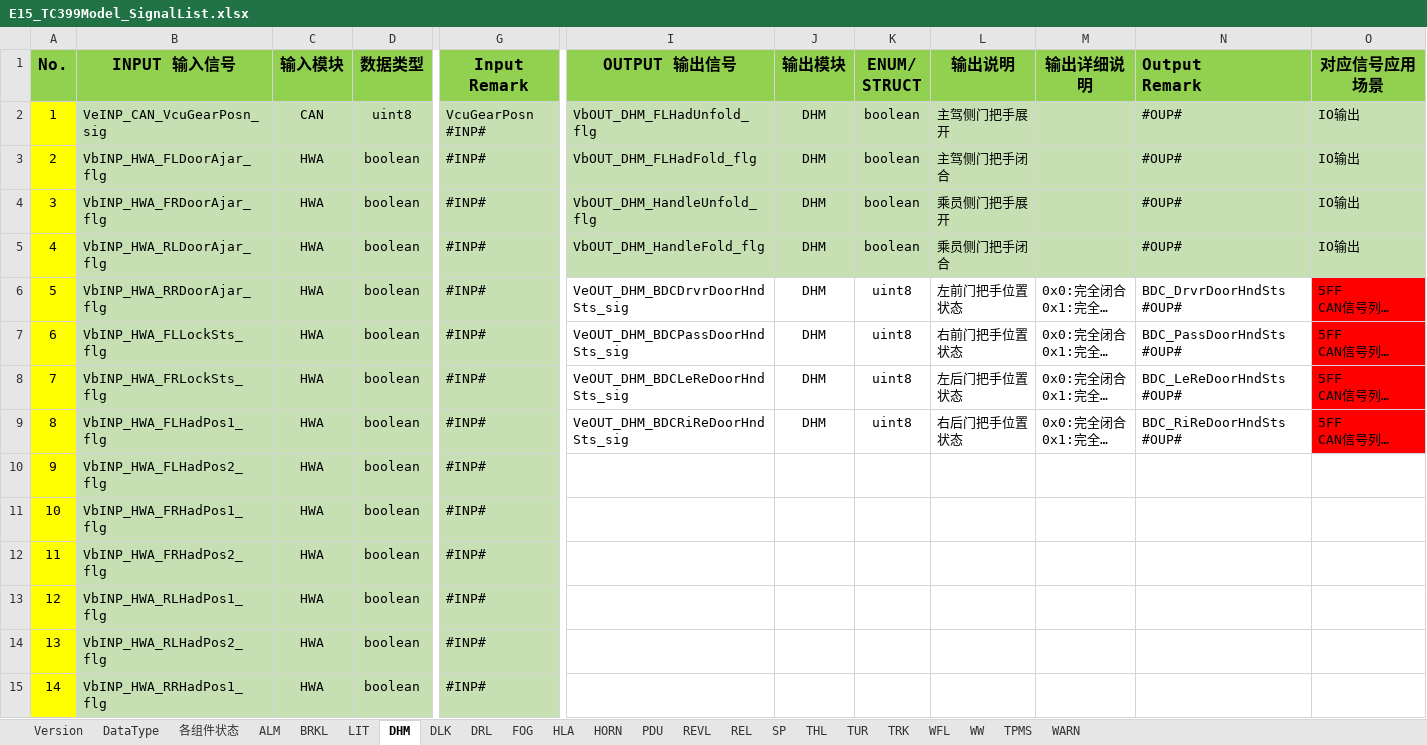
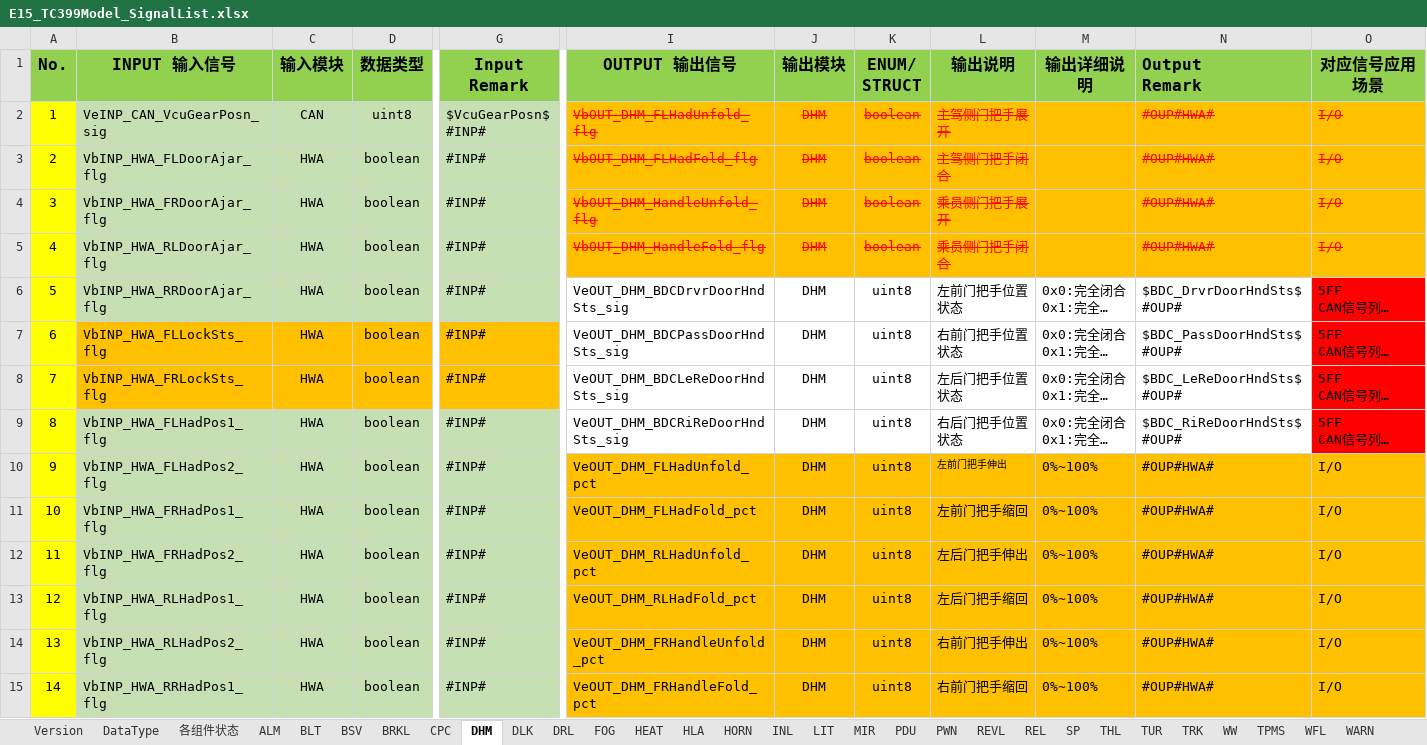
Before and after one commit to liyunbao33/E15_REL, an Excel workbook: E15_TC399Model_SignalList.xlsx, sheet DHM, drawn as a sheet; only a part is shown, gaps mark what is left out; long unchanged cells end in …; values as stored, in another font and other column widths than the file's, no borders; conditional formats not drawn; ↵ is a line break in a cell; the diff covers the shown part only; the diff names each change by its address in the sheet, - before the commit and + after, or states it on an @@ line.

```diff
--- a/E15_TC399Model_SignalList.xlsx (sheet DHM)
+++ b/E15_TC399Model_SignalList.xlsx (sheet DHM)
+sheet tab: BLT
+sheet tab: BSV
+sheet tab: CPC
+sheet tab: HEAT
+sheet tab: INL
+sheet tab: MIR
+sheet tab: PWN
@@ sheet tab order changed: Version | DataType | 各组件状态 | ALM | BLT | BSV | BRKL | CPC | DHM | DLK | DRL | FOG | HEAT | HLA | HORN | INL | LIT | MIR | PDU | PWN | REVL | REL | SP | THL | TUR | TRK | WW | TPMS | WFL | WARN @@
-G2 (Input Remark): VcuGearPosn ↵ #INP#
+G2 (Input Remark): $VcuGearPosn$ ↵ #INP#
-I2:O5 fill: #C6E0B4
+I2:O5 fill: #FFC000
@@ I2:L5 strikethrough: off → on, text colour: black → #FF0000 @@
-N2:N5 (Output Remark): #OUP#
+N2:N5 (Output Remark): #OUP#HWA#
@@ N2:O5 strikethrough: off → on, text colour: black → #FF0000 @@
-O2:O5 (对应信号应用场景): IO输出
+O2:O5 (对应信号应用场景): I/O
-N6 (Output Remark): BDC_DrvrDoorHndSts ↵ #OUP#
+N6 (Output Remark): $BDC_DrvrDoorHndSts$ ↵ #OUP#
-B7:G8 fill: #C6E0B4
+B7:G8 fill: #FFC000
-N7 (Output Remark): BDC_PassDoorHndSts ↵ #OUP#
+N7 (Output Remark): $BDC_PassDoorHndSts$ ↵ #OUP#
-N8 (Output Remark): BDC_LeReDoorHndSts ↵ #OUP#
+N8 (Output Remark): $BDC_LeReDoorHndSts$ ↵ #OUP#
-N9 (Output Remark): BDC_RiReDoorHndSts ↵ #OUP#
+N9 (Output Remark): $BDC_RiReDoorHndSts$ ↵ #OUP#
-I10 (OUTPUT 输出信号): (empty)
+I10 (OUTPUT 输出信号): VeOUT_DHM_FLHadUnfold_pct
-I10:O15 fill: none
+I10:O15 fill: #FFC000
-J10:J15 (输出模块): (empty)
+J10:J15 (输出模块): DHM
-K10:K15 (ENUM/ STRUCT): (empty)
+K10:K15 (ENUM/ STRUCT): uint8
-L10 (输出说明): (empty)
+L10 (输出说明): 左前门把手伸出
-M10:M15 (输出详细说明): (empty)
+M10:M15 (输出详细说明): 0%~100%
-N10:N15 (Output Remark): (empty)
+N10:N15 (Output Remark): #OUP#HWA#
-O10:O15 (对应信号应用场景): (empty)
+O10:O15 (对应信号应用场景): I/O
-I11 (OUTPUT 输出信号): (empty)
+I11 (OUTPUT 输出信号): VeOUT_DHM_FLHadFold_pct
-L11 (输出说明): (empty)
+L11 (输出说明): 左前门把手缩回
-I12 (OUTPUT 输出信号): (empty)
+I12 (OUTPUT 输出信号): VeOUT_DHM_RLHadUnfold_pct
-L12 (输出说明): (empty)
+L12 (输出说明): 左后门把手伸出
-I13 (OUTPUT 输出信号): (empty)
+I13 (OUTPUT 输出信号): VeOUT_DHM_RLHadFold_pct
-L13 (输出说明): (empty)
+L13 (输出说明): 左后门把手缩回
-I14 (OUTPUT 输出信号): (empty)
+I14 (OUTPUT 输出信号): VeOUT_DHM_FRHandleUnfold_pct
-L14 (输出说明): (empty)
+L14 (输出说明): 右前门把手伸出
-I15 (OUTPUT 输出信号): (empty)
+I15 (OUTPUT 输出信号): VeOUT_DHM_FRHandleFold_pct
-L15 (输出说明): (empty)
+L15 (输出说明): 右前门把手缩回
```
Also changed, not shown: 8 added rows, 94 edited cells and cell formats elsewhere in this sheet, sheet DLK, sheet TPMS, sheet LIT, sheet TRK, sheet ALM, sheet REL, 12 more sheets, 2 other files.
